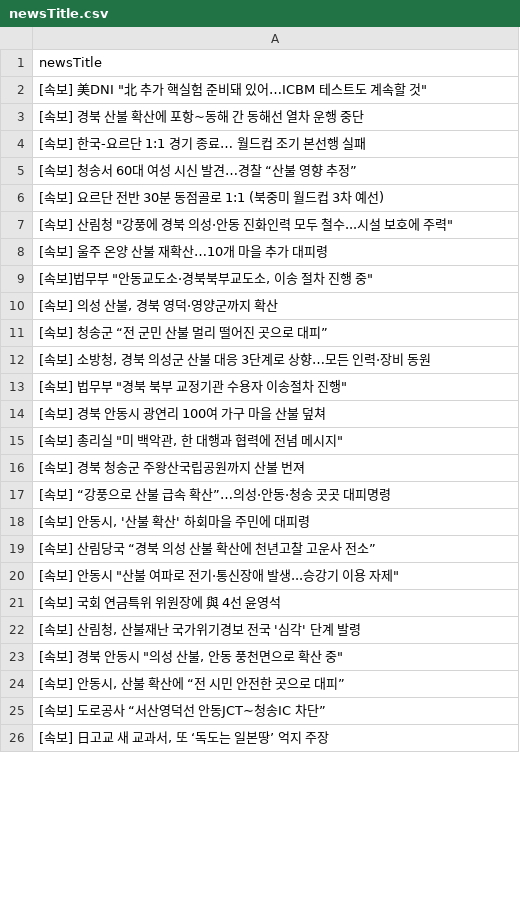
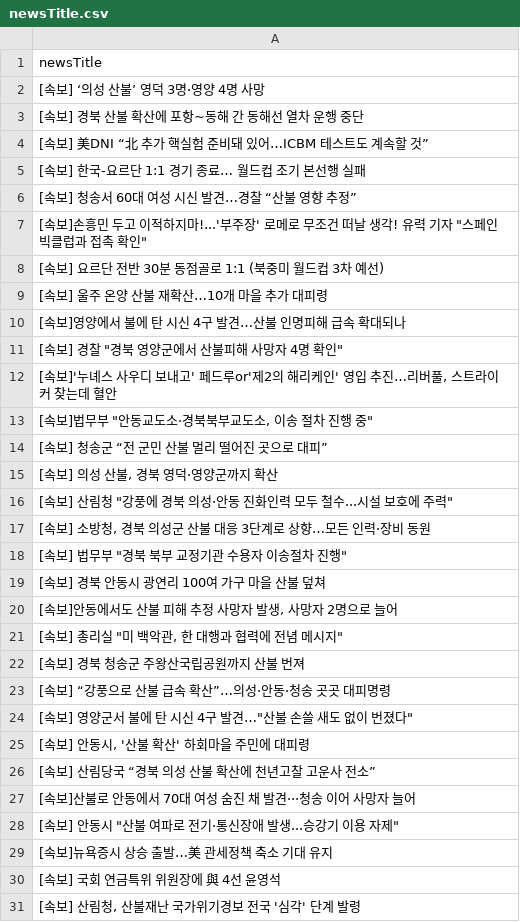
Before and after one commit to junhongkwon/News, a CSV file: newsTitle.csv, drawn as a sheet; only a part is shown; the shorter side is filled out with more unchanged rows; the diff covers the shown part only; the diff names each change by its address in the sheet, - before the commit and + after, or states it on an @@ line.

```diff
--- a/newsTitle.csv
+++ b/newsTitle.csv
-A2: [속보] 美DNI "北 추가 핵실험 준비돼 있어…ICBM 테스트도 계속할 것"
+A2: [속보] ‘의성 산불’ 영덕 3명·영양 4명 사망
+row 4: [속보] 美DNI “北 추가 핵실험 준비돼 있어…ICBM 테스트도 계속할 것”
+row 7: [속보]손흥민 두고 이적하지마!...'부주장' 로메로 무조건 떠날 생각! 유력 기자 "스페인 빅클럽과 접촉 확인"
-row 8: [속보] 울주 온양 산불 재확산…10개 마을 추가 대피령
+row 9: [속보] 울주 온양 산불 재확산…10개 마을 추가 대피령
+row 10: [속보]영양에서 불에 탄 시신 4구 발견…산불 인명피해 급속 확대되나
+row 11: [속보] 경찰 "경북 영양군에서 산불피해 사망자 4명 확인"
+row 12: [속보]'누녜스 사우디 보내고' 페드루or'제2의 해리케인' 영입 추진…리버풀, 스트라이커 찾는데 혈안
-row 9: [속보]법무부 "안동교도소·경북북부교도소, 이송 절차 진행 중"
+row 13: [속보]법무부 "안동교도소·경북북부교도소, 이송 절차 진행 중"
-row 11: [속보] 청송군 “전 군민 산불 멀리 떨어진 곳으로 대피”
+row 14: [속보] 청송군 “전 군민 산불 멀리 떨어진 곳으로 대피”
-row 10: [속보] 의성 산불, 경북 영덕·영양군까지 확산
+row 15: [속보] 의성 산불, 경북 영덕·영양군까지 확산
+row 20: [속보]안동에서도 산불 피해 추정 사망자 발생, 사망자 2명으로 늘어
+row 24: [속보] 영양군서 불에 탄 시신 4구 발견…"산불 손쓸 새도 없이 번졌다"
+row 27: [속보]산불로 안동에서 70대 여성 숨진 채 발견···청송 이어 사망자 늘어
+row 29: [속보]뉴욕증시 상승 출발…美 관세정책 축소 기대 유지
```
Also changed, not shown: 6 added rows, 15 removed rows, 13 moved rows and 2 edited cells elsewhere in this file.
